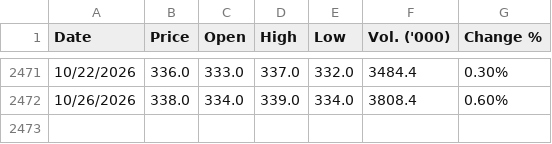
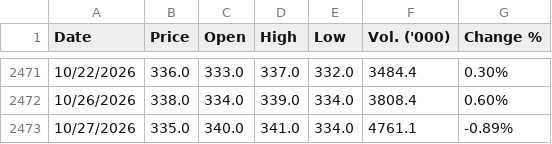
Before and after one commit to panifield/CN340_Stock_Prediction, a CSV file: task_b/raw_data/ADVANC_10Y_Cleaned.csv, drawn as a sheet; only a part is shown, gaps mark what is left out.

Commit message:
data: task_b raw_data ถึง 2026-10-27 (yahoo)

```diff
--- a/task_b/raw_data/ADVANC_10Y_Cleaned.csv
+++ b/task_b/raw_data/ADVANC_10Y_Cleaned.csv
@@ -2472 +2472,2 @@ Date,Price,Open,High,Low,Vol. ('000),Change %
 10/26/2026,338.0,334.0,339.0,334.0,3808.4,0.60%
+10/27/2026,335.0,340.0,341.0,334.0,4761.1,-0.89%
```
Also changed, not shown: task_b/raw_data/KBANK_10Y_Cleaned.csv, 3 other files.
